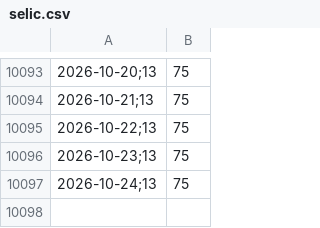
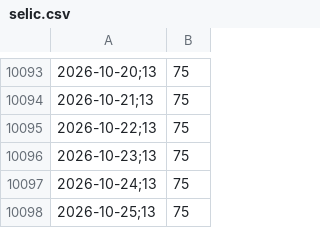
Before and after one commit to cristianol3mos-economic/painel-economico, a CSV file: docs/data/bruto/selic.csv, drawn as a sheet; only a part is shown, gaps mark what is left out; the diff names each change by its address in the sheet, - before the commit and + after, or states it on an @@ line.

```diff
--- a/docs/data/bruto/selic.csv
+++ b/docs/data/bruto/selic.csv
+row 10098: 2026-10-25;13 | 75
```
Also changed, not shown: 2 other files.
